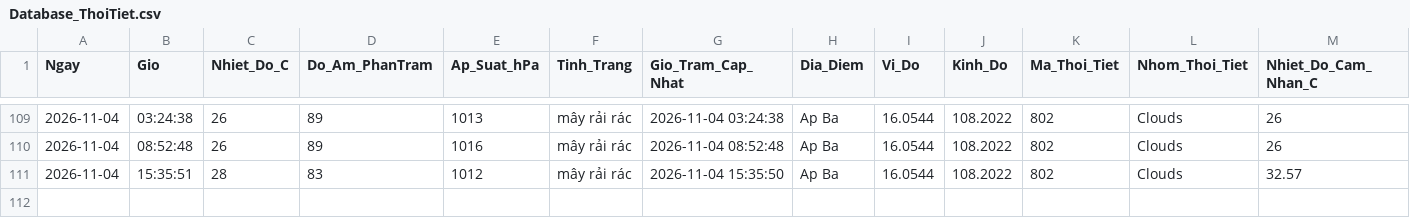
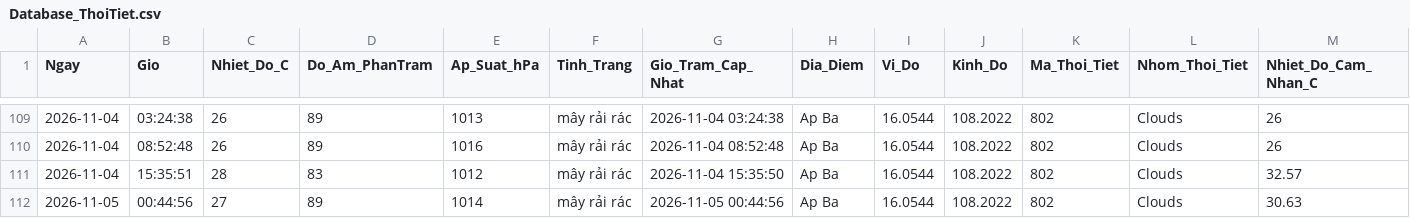
Before and after one commit to Ba-Phu06/ThoiTiet, a CSV file: Database_ThoiTiet.csv, drawn as a sheet; only a part is shown, gaps mark what is left out; rows hold the shown columns only; the diff names each change by its address in the sheet, - before the commit and + after, or states it on an @@ line.

```diff
--- a/Database_ThoiTiet.csv
+++ b/Database_ThoiTiet.csv
+row 112: 2026-11-05 | 00:44:56 | 27 | 89 | 1014 | mây rải rác | 2026-11-05 00:44:56 | Ap Ba | 16.0544 | 108.2022 | 802 | Clouds | 30.63
```
